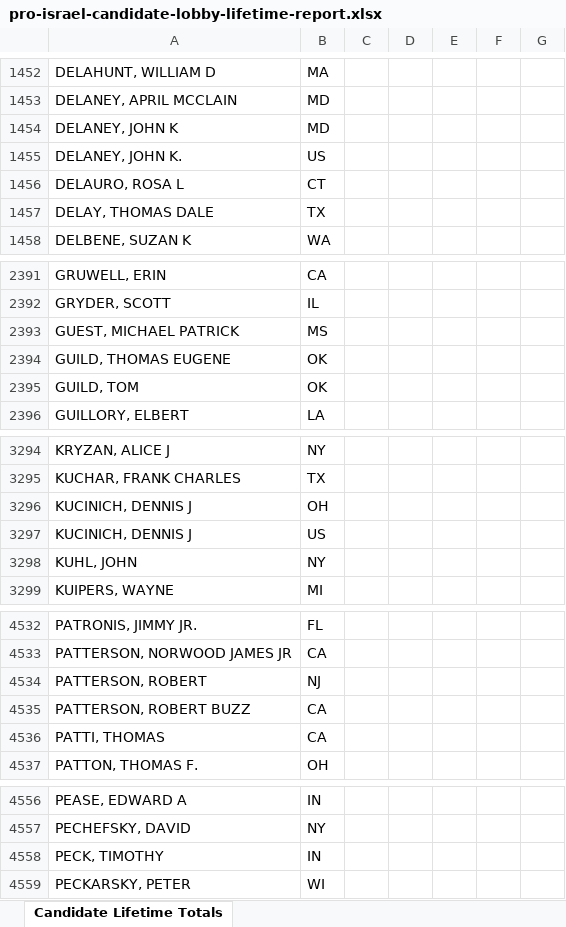
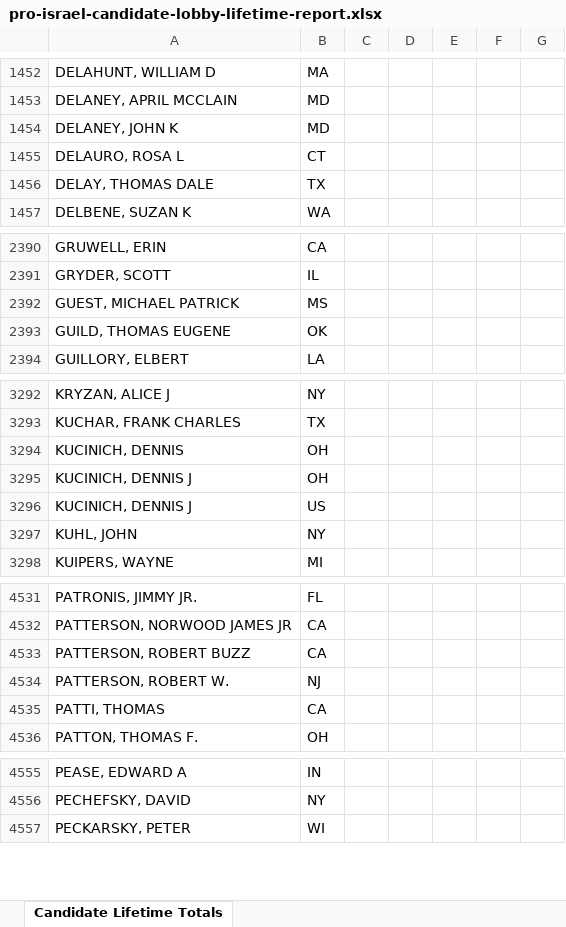
Before and after one commit to JJ-TrackAIPAC/TrackAIPAC, an Excel workbook: reports/pro-israel/pro-israel-candidate-lobby-lifetime-report.xlsx, sheet Candidate Lifetime Totals, drawn as a sheet; only a part is shown, gaps mark what is left out; values as stored, in another font and other column widths than the file's, no borders; table styles not drawn; removed rows and columns are numbered as before the commit, all else as after; the diff covers the shown part only; the diff names each change by its address in the sheet, - before the commit and + after, or states it on an @@ line.

```diff
--- a/reports/pro-israel/pro-israel-candidate-lobby-lifetime-report.xlsx (sheet Candidate Lifetime Totals)
+++ b/reports/pro-israel/pro-israel-candidate-lobby-lifetime-report.xlsx (sheet Candidate Lifetime Totals)
-row 1455: DELANEY, JOHN K. | US
-row 2395: GUILD, TOM | OK
+row 3294: KUCINICH, DENNIS | OH
-row 4534: PATTERSON, ROBERT | NJ
+row 4534: PATTERSON, ROBERT W. | NJ
-row 4558: PECK, TIMOTHY | IN
```
Also changed, not shown: 2 added rows and 4 edited cells elsewhere in this sheet, reports/pro-big-tech/pro-big-tech-candidate-lobby-lifetime-report.xlsx, reports/pro-big-tech/pro-big-tech-disbursement-report.xlsx, 14 other files.
